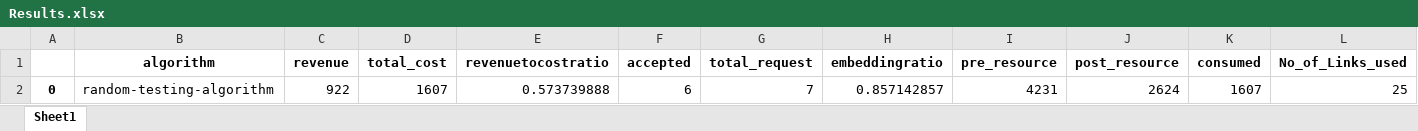
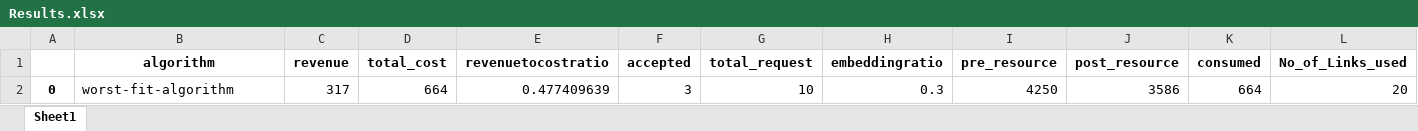
Before and after one commit to geegatomar/EFraS, an Excel workbook: vne/Results.xlsx, sheet Sheet1, drawn as a sheet; only a part is shown; values as stored, in another font and other column widths than the file's, no borders; removed rows and columns are numbered as before the commit, all else as after; rows hold the shown columns only; the diff names each change by its address in the sheet, - before the commit and + after, or states it on an @@ line.

Commit message:
Adding worst fit algorithm and fixing bug in bandwidth calculation b/w switches

```diff
--- a/vne/Results.xlsx (sheet Sheet1)
+++ b/vne/Results.xlsx (sheet Sheet1)
-row 2: 0 | random-testing-algorithm | 922 | 1607 | 0.573739888 | 6 | 7 | 0.857142857 | 4231 | 2624 | 1607 | 25
+row 2: 0 | worst-fit-algorithm | 317 | 664 | 0.477409639 | 3 | 10 | 0.3 | 4250 | 3586 | 664 | 20
```
Also changed, not shown: 3 other files.
